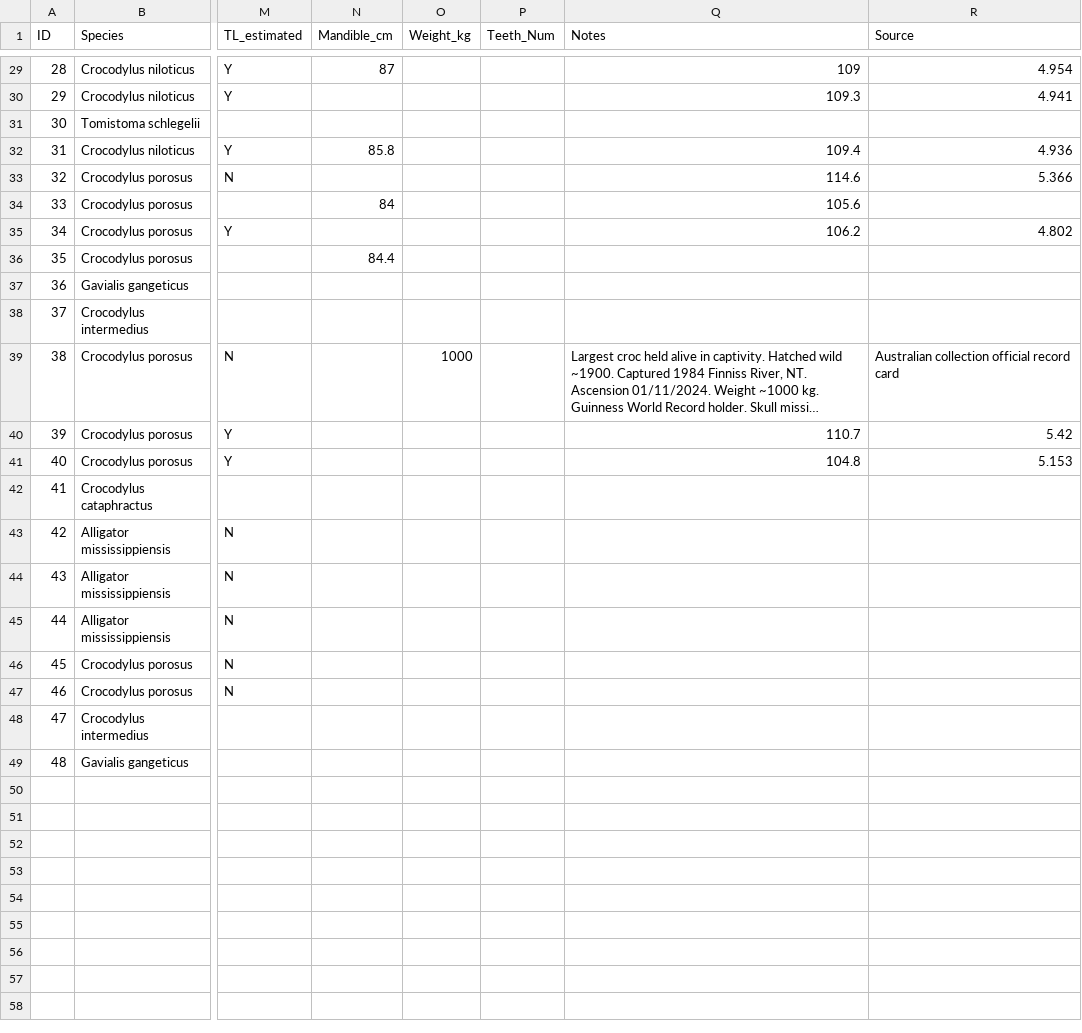
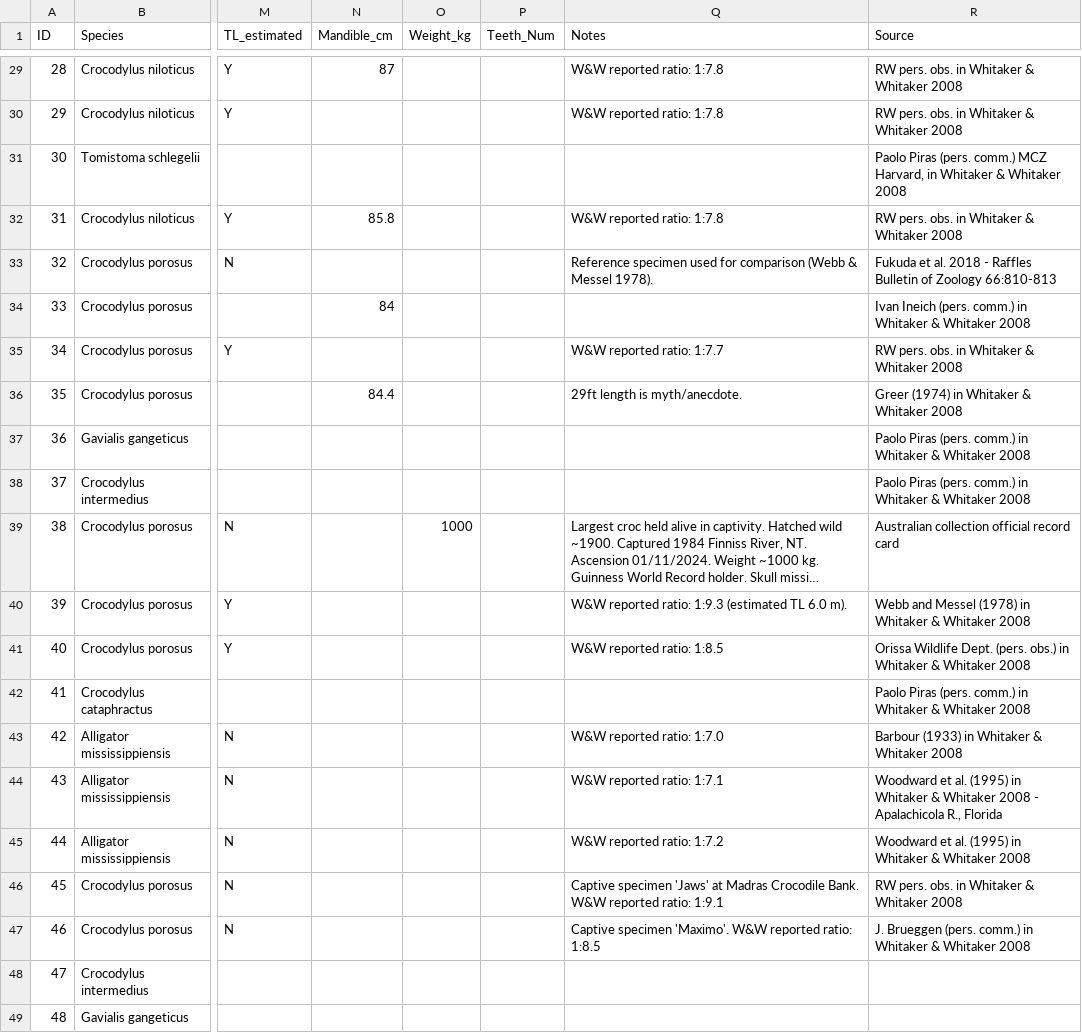
Before and after one commit to Gommix1979/largest-crocodile-skulls, a CSV file: data.csv, drawn as a sheet; only a part is shown, gaps mark what is left out; long unchanged cells end in …; the diff covers the shown part only; the diff names each change by its address in the sheet, - before the commit and + after, or states it on an @@ line.

```diff
--- a/data.csv
+++ b/data.csv
-Q29 (Notes): 109
+Q29 (Notes): W&W reported ratio: 1:7.8
-R29 (Source): 4.954
+R29 (Source): RW pers. obs. in Whitaker & Whitaker 2008
-Q30 (Notes): 109.3
+Q30 (Notes): W&W reported ratio: 1:7.8
-R30 (Source): 4.941
+R30 (Source): RW pers. obs. in Whitaker & Whitaker 2008
-R31 (Source): (empty)
+R31 (Source): Paolo Piras (pers. comm.) MCZ Harvard, in Whitaker & Whitaker 2008
-Q32 (Notes): 109.4
+Q32 (Notes): W&W reported ratio: 1:7.8
-R32 (Source): 4.936
+R32 (Source): RW pers. obs. in Whitaker & Whitaker 2008
-Q33 (Notes): 114.6
+Q33 (Notes): Reference specimen used for comparison (Webb & Messel 1978).
-R33 (Source): 5.366
+R33 (Source): Fukuda et al. 2018 - Raffles Bulletin of Zoology 66:810-813
-Q34 (Notes): 105.6
+Q34 (Notes): (empty)
-R34 (Source): (empty)
+R34 (Source): Ivan Ineich (pers. comm.) in Whitaker & Whitaker 2008
-Q35 (Notes): 106.2
+Q35 (Notes): W&W reported ratio: 1:7.7
-R35 (Source): 4.802
+R35 (Source): RW pers. obs. in Whitaker & Whitaker 2008
-Q36 (Notes): (empty)
+Q36 (Notes): 29ft length is myth/anecdote.
-R36 (Source): (empty)
+R36 (Source): Greer (1974) in Whitaker & Whitaker 2008
-R37:R38 (Source): (empty)
+R37:R38 (Source): Paolo Piras (pers. comm.) in Whitaker & Whitaker 2008
-Q40 (Notes): 110.7
+Q40 (Notes): W&W reported ratio: 1:9.3 (estimated TL 6.0 m).
-R40 (Source): 5.42
+R40 (Source): Webb and Messel (1978) in Whitaker & Whitaker 2008
-Q41 (Notes): 104.8
+Q41 (Notes): W&W reported ratio: 1:8.5
-R41 (Source): 5.153
+R41 (Source): Orissa Wildlife Dept. (pers. obs.) in Whitaker & Whitaker 2008
-R42 (Source): (empty)
+R42 (Source): Paolo Piras (pers. comm.) in Whitaker & Whitaker 2008
-Q43 (Notes): (empty)
+Q43 (Notes): W&W reported ratio: 1:7.0
-R43 (Source): (empty)
+R43 (Source): Barbour (1933) in Whitaker & Whitaker 2008
-Q44 (Notes): (empty)
+Q44 (Notes): W&W reported ratio: 1:7.1
-R44 (Source): (empty)
+R44 (Source): Woodward et al. (1995) in Whitaker & Whitaker 2008 - Apalachicola R., Florida
-Q45 (Notes): (empty)
+Q45 (Notes): W&W reported ratio: 1:7.2
-R45 (Source): (empty)
+R45 (Source): Woodward et al. (1995) in Whitaker & Whitaker 2008
-Q46 (Notes): (empty)
+Q46 (Notes): Captive specimen 'Jaws' at Madras Crocodile Bank. W&W reported ratio: 1:9.1
-R46 (Source): (empty)
+R46 (Source): RW pers. obs. in Whitaker & Whitaker 2008
-Q47 (Notes): (empty)
+Q47 (Notes): Captive specimen 'Maximo'. W&W reported ratio: 1:8.5
-R47 (Source): (empty)
+R47 (Source): J. Brueggen (pers. comm.) in Whitaker & Whitaker 2008
```
Also changed, not shown: 37 edited cells elsewhere in this file, 3 other files.
